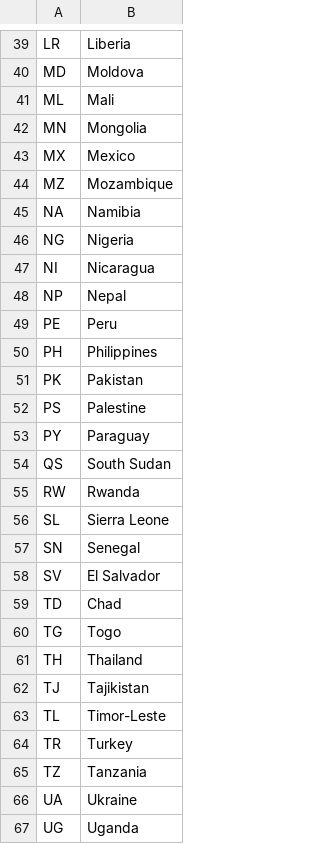
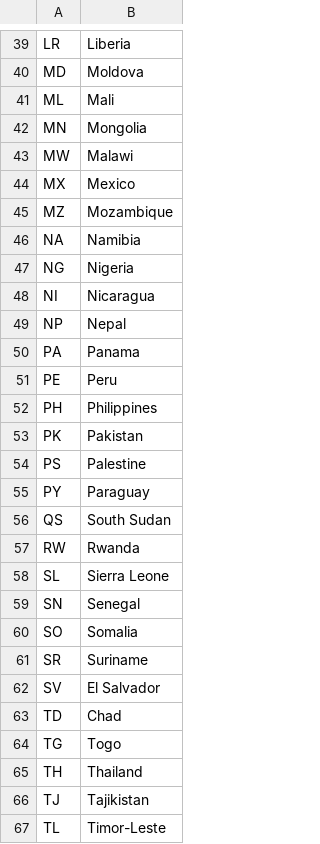
Before and after one commit to bswopes/kiva-country-collector, a CSV file: data/kiva-country-list.csv, drawn as a sheet; only a part is shown, gaps mark what is left out; the shorter side is filled out with more unchanged rows; the diff names each change by its address in the sheet, - before the commit and + after, or states it on an @@ line.

```diff
--- a/data/kiva-country-list.csv
+++ b/data/kiva-country-list.csv
+row 43: MW | Malawi
+row 50: PA | Panama
+row 60: SO | Somalia
+row 61: SR | Suriname
```
Also changed, not shown: 5 other files.
